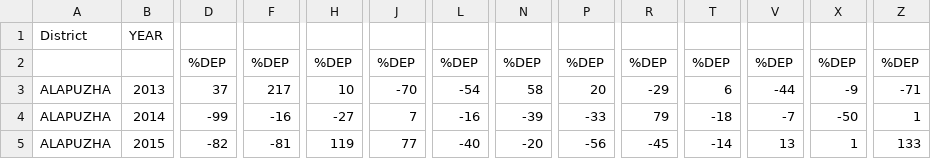
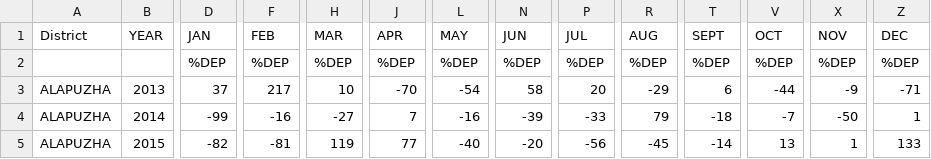
Before and after one commit to enlinquental/data_visualization, a CSV file: kerala_floods/KERALA_district_rainfall_departure_13-17_mm.csv, drawn as a sheet; only a part is shown, gaps mark what is left out; the diff names each change by its address in the sheet, - before the commit and + after, or states it on an @@ line.

Commit message:
Update KERALA_district_rainfall_departure_13-17_mm.csv

```diff
--- a/kerala_floods/KERALA_district_rainfall_departure_13-17_mm.csv
+++ b/kerala_floods/KERALA_district_rainfall_departure_13-17_mm.csv
-D1: (empty)
+D1: JAN
-F1: (empty)
+F1: FEB
-H1: (empty)
+H1: MAR
-J1: (empty)
+J1: APR
-L1: (empty)
+L1: MAY
-N1: (empty)
+N1: JUN
-P1: (empty)
+P1: JUL
-R1: (empty)
+R1: AUG
-T1: (empty)
+T1: SEPT
-V1: (empty)
+V1: OCT
-X1: (empty)
+X1: NOV
-Z1: (empty)
+Z1: DEC
```
